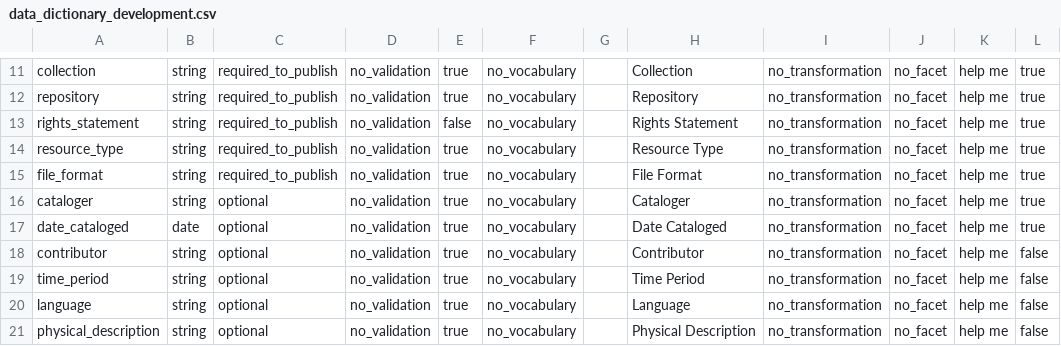
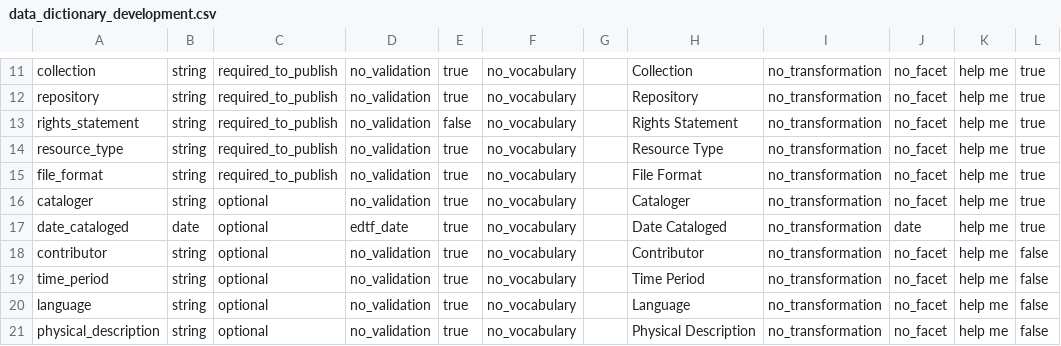
Before and after one commit to psu-libraries/cho, a CSV file: config/data_dictionary/data_dictionary_development.csv, drawn as a sheet; only a part is shown, gaps mark what is left out.

Commit message:
Support for dates, including EDTF date types
Field types designated as "date" can now be validated as EDTF dates, as
well as indexed as dates in Solr. The default is to index imprecise
dates to midnight of the first day of their earliest range.

Valkyrie will store the value of the date as a string, according to how
it was initially entered by the user; however, it will be cast to a Time
object if it can be. EDTF dates will not be cast to Date objects, and
will only come back as the same strings as they were entered.

```diff
--- a/config/data_dictionary/data_dictionary_development.csv
+++ b/config/data_dictionary/data_dictionary_development.csv
@@ -16,3 +16,3 @@ file_format,string,required_to_publish,no_validation,true,no_vocabulary,,File Fo
 cataloger,string,optional,no_validation,true,no_vocabulary,,Cataloger,no_transformation,no_facet,help me,true
-date_cataloged,date,optional,no_validation,true,no_vocabulary,,Date Cataloged,no_transformation,no_facet,help me,true
+date_cataloged,date,optional,edtf_date,true,no_vocabulary,,Date Cataloged,no_transformation,date,help me,true
 contributor,string,optional,no_validation,true,no_vocabulary,,Contributor,no_transformation,no_facet,help me,false
```
Also changed, not shown: config/data_dictionary/data_dictionary_production.csv, config/data_dictionary/data_dictionary_test.csv, 21 other files.
